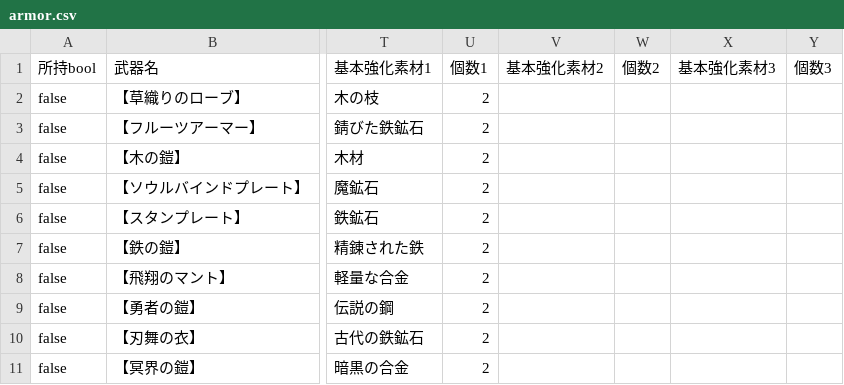
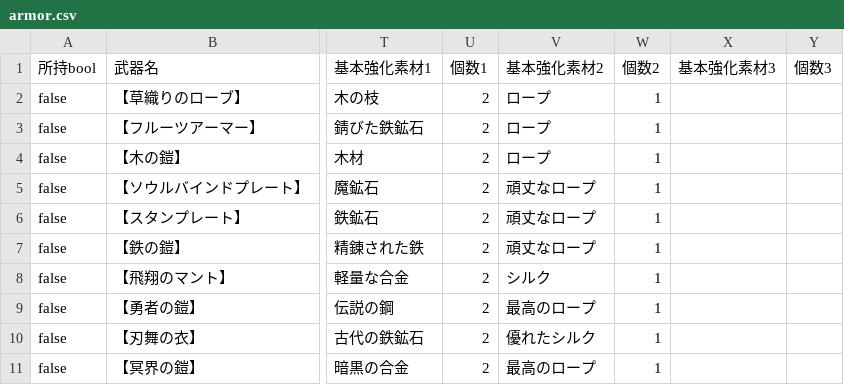
Before and after one commit to yuyuyu2118/golang-TypingApp-ongoing, a CSV file: assets/shop/armor.csv, drawn as a sheet; only a part is shown, gaps mark what is left out; the diff names each change by its address in the sheet, - before the commit and + after, or states it on an @@ line.

```diff
--- a/assets/shop/armor.csv
+++ b/assets/shop/armor.csv
-V2:V4 (基本強化素材2): (empty)
+V2:V4 (基本強化素材2): ロープ
-W2:W11 (個数2): (empty)
+W2:W11 (個数2): 1
-V5:V7 (基本強化素材2): (empty)
+V5:V7 (基本強化素材2): 頑丈なロープ
-V8 (基本強化素材2): (empty)
+V8 (基本強化素材2): シルク
-V9 (基本強化素材2): (empty)
+V9 (基本強化素材2): 最高のロープ
-V10 (基本強化素材2): (empty)
+V10 (基本強化素材2): 優れたシルク
-V11 (基本強化素材2): (empty)
+V11 (基本強化素材2): 最高のロープ
```
Also changed, not shown: assets/shop/accessory.csv, assets/shop/weapon.csv, 9 other files.
